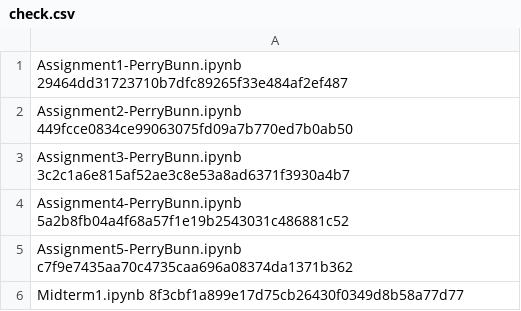
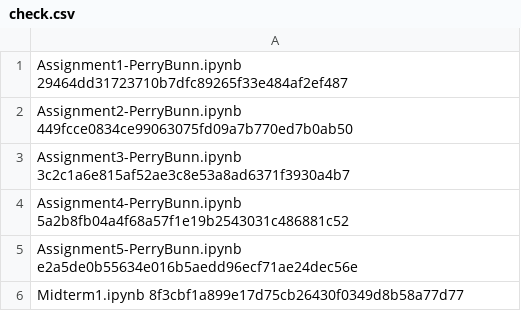
Before and after one commit to perryBunn/ISMN6650, a CSV file: check.csv, drawn as a sheet.

```diff
--- a/check.csv
+++ b/check.csv
@@ -4,3 +4,3 @@ Assignment3-PerryBunn.ipynb 3c2c1a6e815af52ae3c8e53a8ad6371f3930a4b7
 Assignment4-PerryBunn.ipynb 5a2b8fb04a4f68a57f1e19b2543031c486881c52
-Assignment5-PerryBunn.ipynb c7f9e7435aa70c4735caa696a08374da1371b362
+Assignment5-PerryBunn.ipynb e2a5de0b55634e016b5aedd96ecf71ae24dec56e
 Midterm1.ipynb 8f3cbf1a899e17d75cb26430f0349d8b58a77d77
```
Also changed, not shown: 15 other files.
